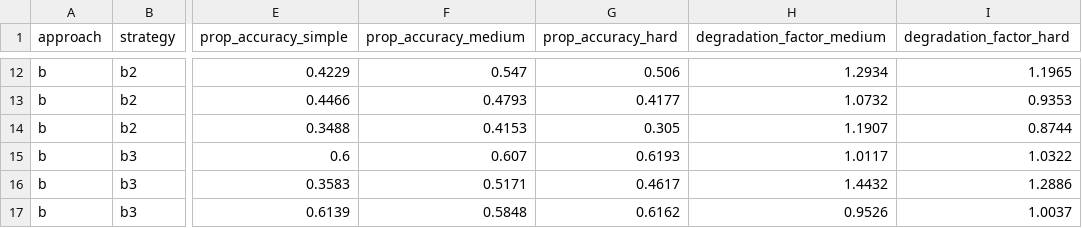
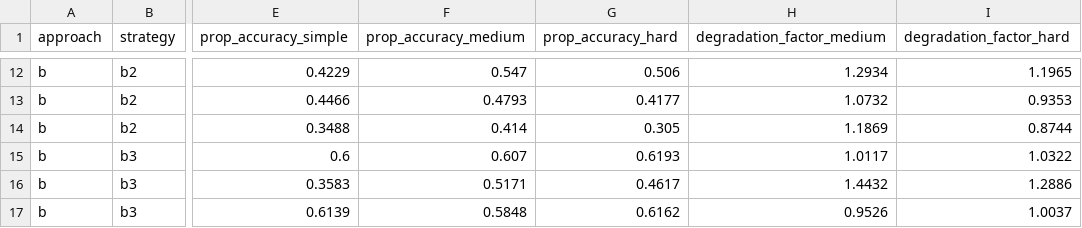
Before and after one commit to chrisnatte/multimodal-design-to-code-transformation, a CSV file: evaluations/components/eval_prop_accuracy_components_degradation.csv, drawn as a sheet; only a part is shown, gaps mark what is left out; the diff names each change by its address in the sheet, - before the commit and + after, or states it on an @@ line.

```diff
--- a/evaluations/components/eval_prop_accuracy_components_degradation.csv
+++ b/evaluations/components/eval_prop_accuracy_components_degradation.csv
-F14 (prop_accuracy_medium): 0.4153
+F14 (prop_accuracy_medium): 0.414
-H14 (degradation_factor_medium): 1.1907
+H14 (degradation_factor_medium): 1.1869
```
Also changed, not shown: evaluations/components/eval_prop_accuracy_components_by_complexity.csv, evaluations/components/eval_prop_accuracy_components_by_mockup.csv, 6 other files.
